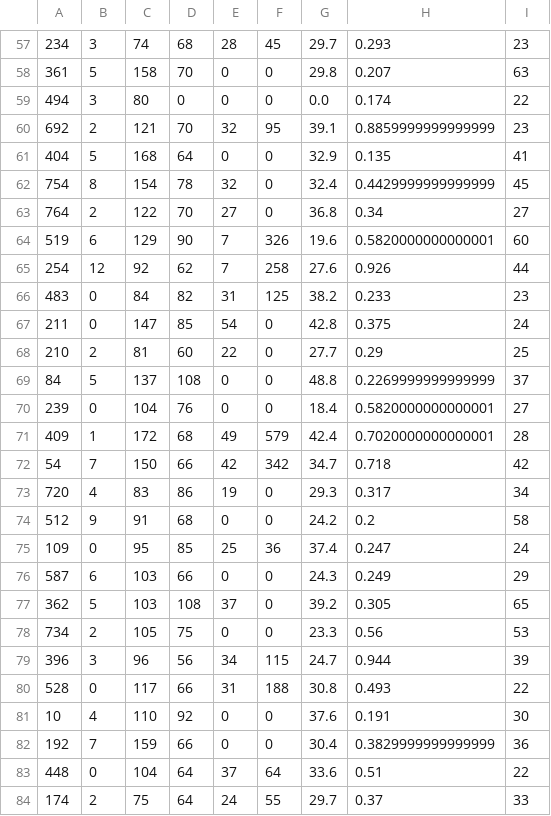
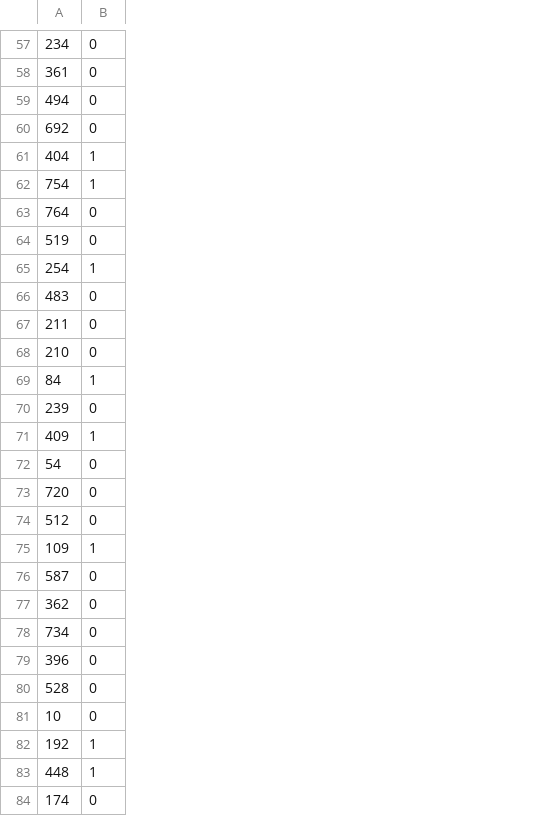
Before and after one commit to andreBianchi01/classification_with_dvc, a CSV file: data/processed/test_diabetes.csv, drawn as a sheet; only a part is shown, gaps mark what is left out; removed rows and columns are numbered as before the commit, all else as after; the diff covers the shown part only; the diff names each change by its address in the sheet, - before the commit and + after, or states it on an @@ line.

```diff
--- a/data/processed/test_diabetes.csv
+++ b/data/processed/test_diabetes.csv
-column B, rows 57-84: 3 | 5 | 3 | 2 | 5 | 8 | 2 | 6 | 12 | 0 | 0 | 2 | 5 | 0 | 1 | 7 | 4 | 9 | 0 | 6 | 5 | 2 | 3 | 0 | 4 | 7 | 0 | 2
-column C, rows 57-84: 74 | 158 | 80 | 121 | 168 | 154 | 122 | 129 | 92 | 84 | 147 | 81 | 137 | 104 | 172 | 150 | 83 | 91 | 95 | 103 | 103 | 105 | 96 | 117 | 110 | 159 | 104 | 75
-column D, rows 57-84: 68 | 70 | 0 | 70 | 64 | 78 | 70 | 90 | 62 | 82 | 85 | 60 | 108 | 76 | 68 | 66 | 86 | 68 | 85 | 66 | 108 | 75 | 56 | 66 | 92 | 66 | 64 | 64
-column E, rows 57-84: 28 | 0 | 0 | 32 | 0 | 32 | 27 | 7 | 7 | 31 | 54 | 22 | 0 | 0 | 49 | 42 | 19 | 0 | 25 | 0 | 37 | 0 | 34 | 31 | 0 | 0 | 37 | 24
-column G, rows 57-84: 29.7 | 29.8 | 0.0 | 39.1 | 32.9 | 32.4 | 36.8 | 19.6 | 27.6 | 38.2 | 42.8 | 27.7 | 48.8 | 18.4 | 42.4 | 34.7 | 29.3 | 24.2 | 37.4 | 24.3 | 39.2 | 23.3 | 24.7 | 30.8 | 37.6 | 30.4 | 33.6 | 29.7
-column H, rows 57-84: 0.293 | 0.207 | 0.174 | 0.8859999999999999 | 0.135 | 0.4429999999999999 | 0.34 | 0.5820000000000001 | 0.926 | 0.233 | 0.375 | 0.29 | 0.2269999999999999 | 0.5820000000000001 | 0.7020000000000001 | 0.718 | 0.317 | 0.2 | 0.247 | 0.249 | 0.305 | 0.56 | 0.944 | 0.493 | 0.191 | 0.3829999999999999 | 0.51 | 0.37
-column I, rows 57-84: 23 | 63 | 22 | 23 | 41 | 45 | 27 | 60 | 44 | 23 | 24 | 25 | 37 | 27 | 28 | 42 | 34 | 58 | 24 | 29 | 65 | 53 | 39 | 22 | 30 | 36 | 22 | 33
-B57: 45
+B57: 0
-B60: 95
+B60: 0
-B61:B62: 0
+B61:B62: 1
-B64: 326
+B64: 0
-B65: 258
+B65: 1
-B66: 125
+B66: 0
-B69: 0
+B69: 1
-B71: 579
+B71: 1
-B72: 342
+B72: 0
-B75: 36
+B75: 1
-B79: 115
+B79: 0
-B80: 188
+B80: 0
-B82: 0
+B82: 1
-B83: 64
+B83: 1
-B84: 55
+B84: 0
```
Also changed, not shown: 83 edited cells elsewhere in this file, 12 other files.
